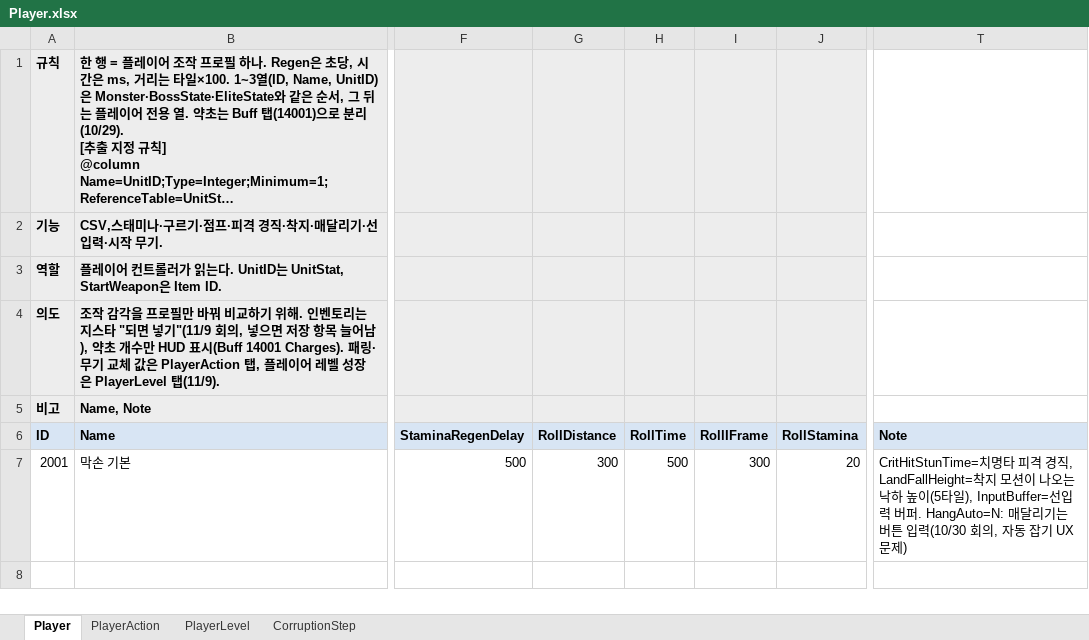
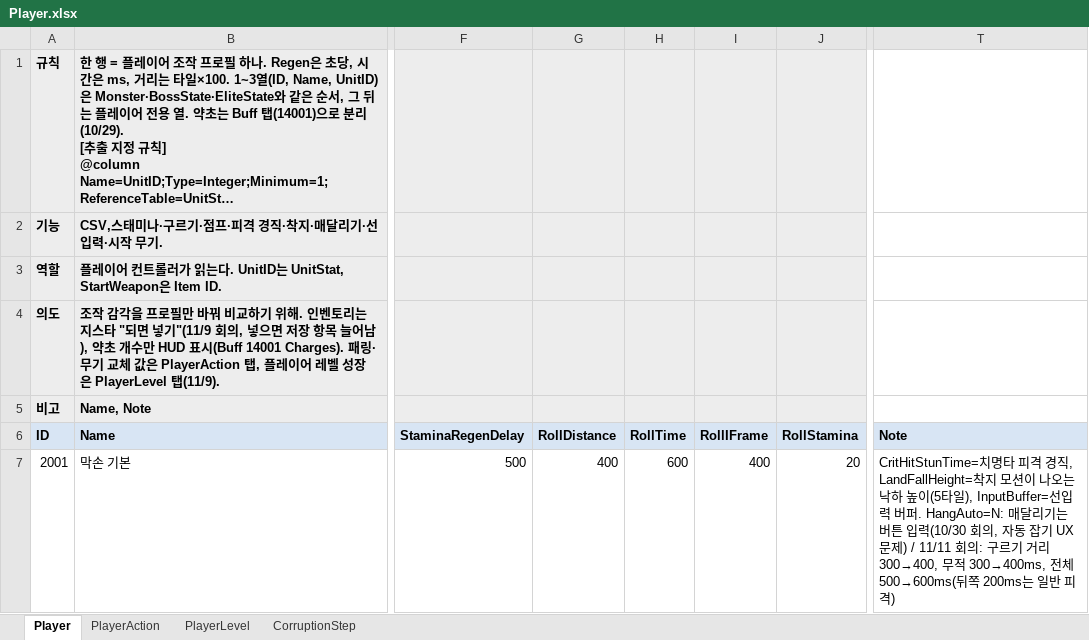
Before and after one commit to hyunho9228-web/DataSheet, an Excel workbook: tables/Player.xlsx, sheet Player, drawn as a sheet; only a part is shown, gaps mark what is left out; long unchanged cells end in …; values as stored, in another font and other column widths than the file's, no borders; the diff names each change by its address in the sheet, - before the commit and + after, or states it on an @@ line.

```diff
--- a/tables/Player.xlsx (sheet Player)
+++ b/tables/Player.xlsx (sheet Player)
-G7 (RollDistance): 300
+G7 (RollDistance): 400
-H7 (RollTime): 500
+H7 (RollTime): 600
-I7 (RollIFrame): 300
+I7 (RollIFrame): 400
-T7 (Note): …UX 문제)
+T7 (Note): …UX 문제) / 11/11 회의: 구르기 거리 300→400, 무적 300→400ms, 전체 500→600ms(뒤쪽 200ms는 일반 피격)
```
Also changed, not shown: tables/Buff.xlsx, tables/UnitStat.xlsx.
